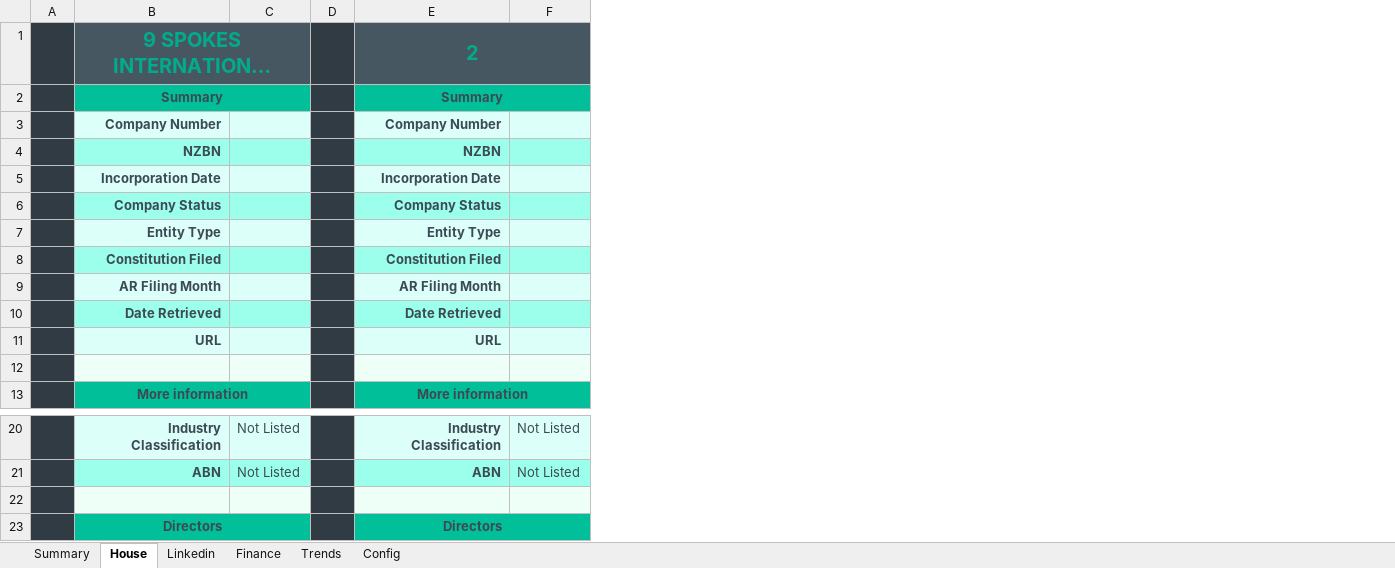
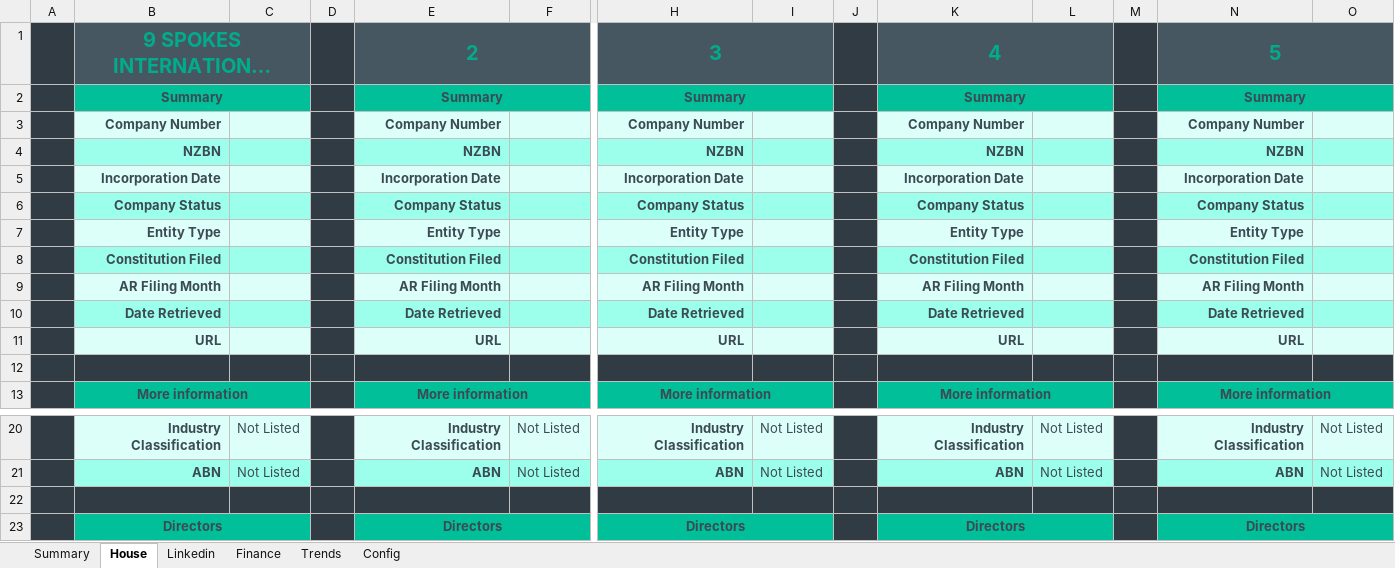
Before and after one commit to natisha99/9spokes, an Excel workbook: prototype.xlsm, sheet House, drawn as a sheet; only a part is shown, gaps mark what is left out; long unchanged cells end in …; values as stored, in another font and other column widths than the file's, no borders; charts and pictures not drawn; 1 other sheet too large or unreadable and not compared; the diff covers the shown part only; the diff names each change by its address in the sheet, - before the commit and + after, or states it on an @@ line.

Commit message:
formatting (read full description)
+ made all items on the summary page to use the same number of columns
+ added templates to the config page
+ extended companies house cells to 10,000
+ made all backgrounds on all pages formatted as "background"
+ fixed summary page column widths for ease of use to whole numbers
- removed xero sheet

```diff
--- a/prototype.xlsm (sheet House)
+++ b/prototype.xlsm (sheet House)
@@ column H unhidden, rows 1-13: 3 | Summary | Company Number | NZBN | Incorporation Date | Company Status | Entity Type | Constitution Filed | AR Filing Month | Date Retrieved | URL |  | More information; rows 20-23: Industry Classification | ABN |  | Directors @@
@@ column I unhidden, rows 20-21: Not Listed | Not Listed @@
@@ column J unhidden, empty @@
@@ column K unhidden, rows 1-13: 4 | Summary | Company Number | NZBN | Incorporation Date | Company Status | Entity Type | Constitution Filed | AR Filing Month | Date Retrieved | URL |  | More information; rows 20-23: Industry Classification | ABN |  | Directors @@
@@ column L unhidden, rows 20-21: Not Listed | Not Listed @@
@@ column M unhidden, empty @@
@@ column N unhidden, rows 1-13: 5 | Summary | Company Number | NZBN | Incorporation Date | Company Status | Entity Type | Constitution Filed | AR Filing Month | Date Retrieved | URL |  | More information; rows 20-23: Industry Classification | ABN |  | Directors @@
@@ column O unhidden, rows 20-21: Not Listed | Not Listed @@
-B12:C12 fill: #EEFFF7
+B12:C12 fill: #303B44
-E12:F12 fill: #EEFFF7
+E12:F12 fill: #303B44
-B22:C22 fill: #EEFFF7
+B22:C22 fill: #303B44
-E22:F22 fill: #EEFFF7
+E22:F22 fill: #303B44
```
Also changed, not shown: 2 removed rows, 18 edited cells and cell formats elsewhere in this sheet, sheet Config, sheet Trends, sheet Linkedin, sheet Finance, hidden cells, charts or pictures.
